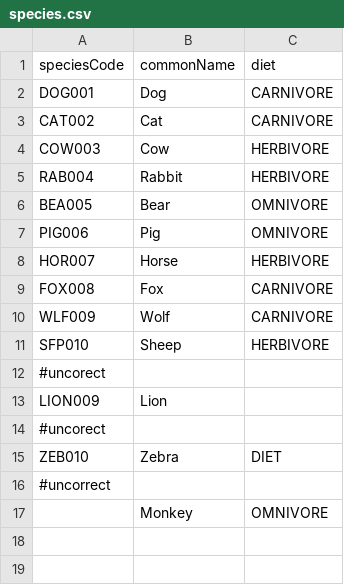
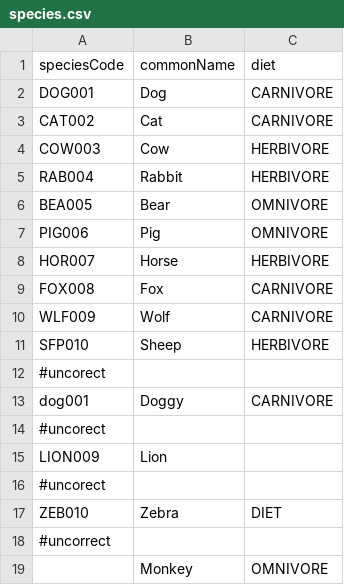
Before and after one commit to Java-Fall2026/lab1-anastasiamuryn, a CSV file: data/species.csv, drawn as a sheet; the diff names each change by its address in the sheet, - before the commit and + after, or states it on an @@ line.

```diff
--- a/data/species.csv
+++ b/data/species.csv
+row 13: dog001 | Doggy | CARNIVORE
+row 14: #uncorect
```
Also changed, not shown: 13 other files.
